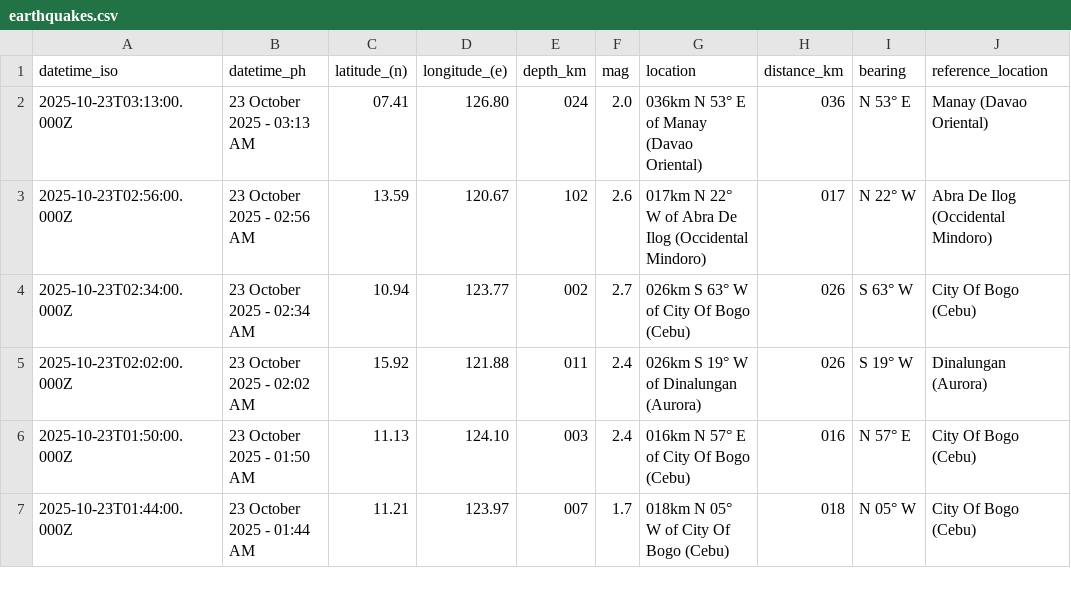
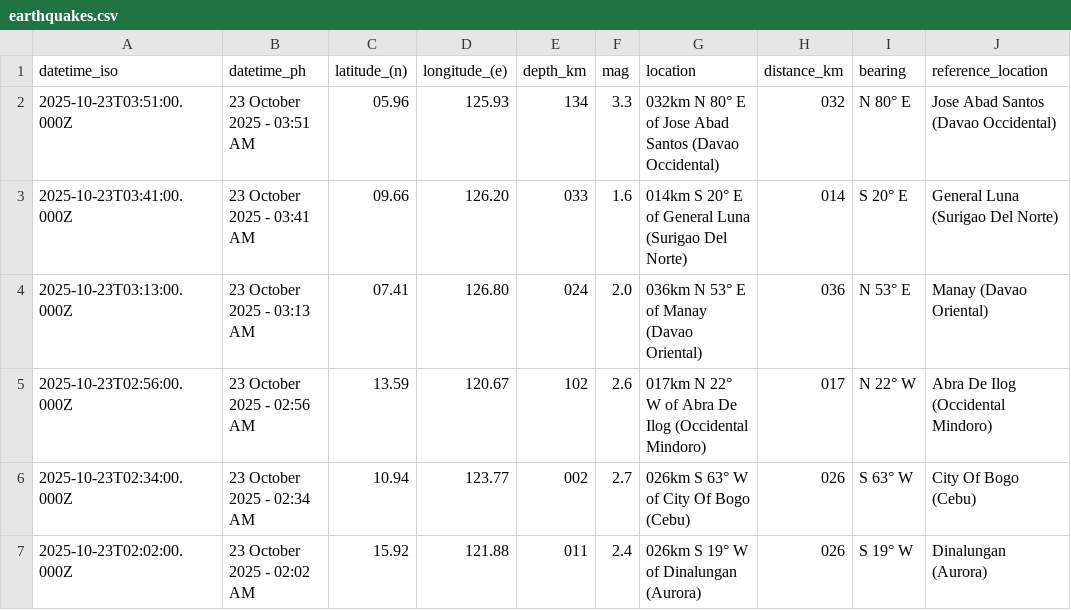
Before and after one commit to Waytii/chamthesleeptalker, a CSV file: earthquakes.csv, drawn as a sheet; only a part is shown; the shorter side is filled out with more unchanged rows; the diff names each change by its address in the sheet, - before the commit and + after, or states it on an @@ line.

```diff
--- a/earthquakes.csv
+++ b/earthquakes.csv
+row 2: 2025-10-23T03:51:00.000Z | 23 October 2025 - 03:51 AM | 05.96 | 125.93 | 134 | 3.3 | 032km N 80° E of Jose Abad Santos (Davao Occidental) | 032 | N 80° E | Jose Abad Santos (Davao Occidental)
+row 3: 2025-10-23T03:41:00.000Z | 23 October 2025 - 03:41 AM | 09.66 | 126.20 | 033 | 1.6 | 014km S 20° E of General Luna (Surigao Del Norte) | 014 | S 20° E | General Luna (Surigao Del Norte)
```
Also changed, not shown: earthquakes_past_24_hours.csv, earthquakes_past_7_days.csv, 5 other files.
